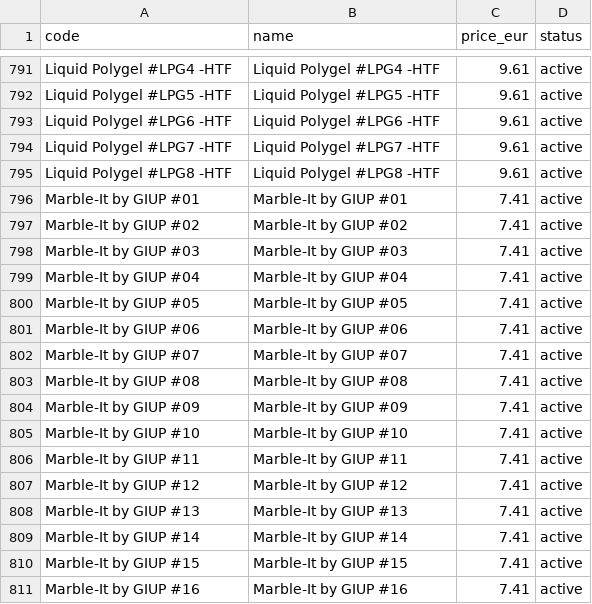
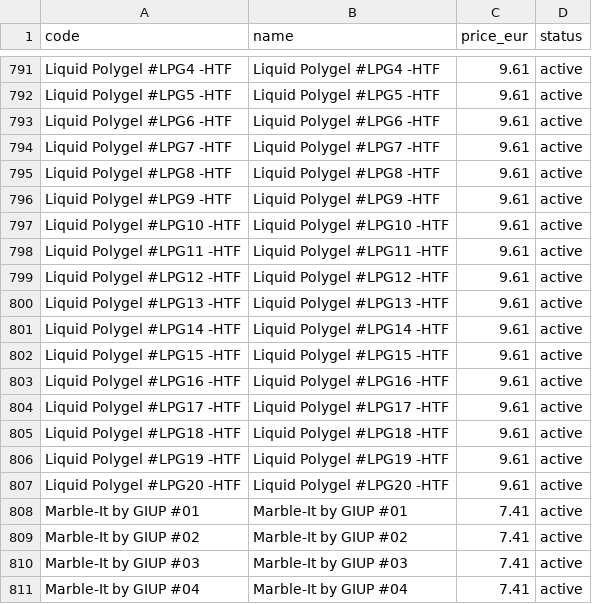
Before and after one commit to renelk0208/gelitup-site, a CSV file: public/gelitup-content/product-status.csv, drawn as a sheet; only a part is shown, gaps mark what is left out; the shorter side is filled out with more unchanged rows; the diff names each change by its address in the sheet, - before the commit and + after, or states it on an @@ line.

```diff
--- a/public/gelitup-content/product-status.csv
+++ b/public/gelitup-content/product-status.csv
+row 796: Liquid Polygel #LPG9 -HTF | Liquid Polygel #LPG9 -HTF | 9.61 | active
+row 797: Liquid Polygel #LPG10 -HTF | Liquid Polygel #LPG10 -HTF | 9.61 | active
+row 798: Liquid Polygel #LPG11 -HTF | Liquid Polygel #LPG11 -HTF | 9.61 | active
+row 799: Liquid Polygel #LPG12 -HTF | Liquid Polygel #LPG12 -HTF | 9.61 | active
+row 800: Liquid Polygel #LPG13 -HTF | Liquid Polygel #LPG13 -HTF | 9.61 | active
+row 801: Liquid Polygel #LPG14 -HTF | Liquid Polygel #LPG14 -HTF | 9.61 | active
+row 802: Liquid Polygel #LPG15 -HTF | Liquid Polygel #LPG15 -HTF | 9.61 | active
+row 803: Liquid Polygel #LPG16 -HTF | Liquid Polygel #LPG16 -HTF | 9.61 | active
+row 804: Liquid Polygel #LPG17 -HTF | Liquid Polygel #LPG17 -HTF | 9.61 | active
+row 805: Liquid Polygel #LPG18 -HTF | Liquid Polygel #LPG18 -HTF | 9.61 | active
+row 806: Liquid Polygel #LPG19 -HTF | Liquid Polygel #LPG19 -HTF | 9.61 | active
+row 807: Liquid Polygel #LPG20 -HTF | Liquid Polygel #LPG20 -HTF | 9.61 | active
```
Also changed, not shown: 3 other files.
